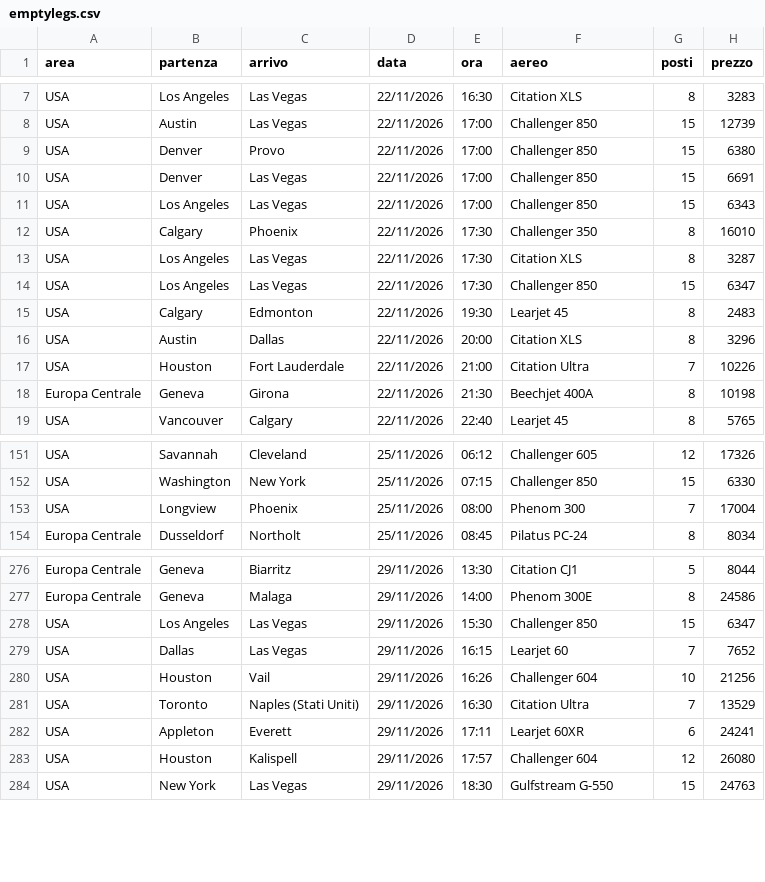
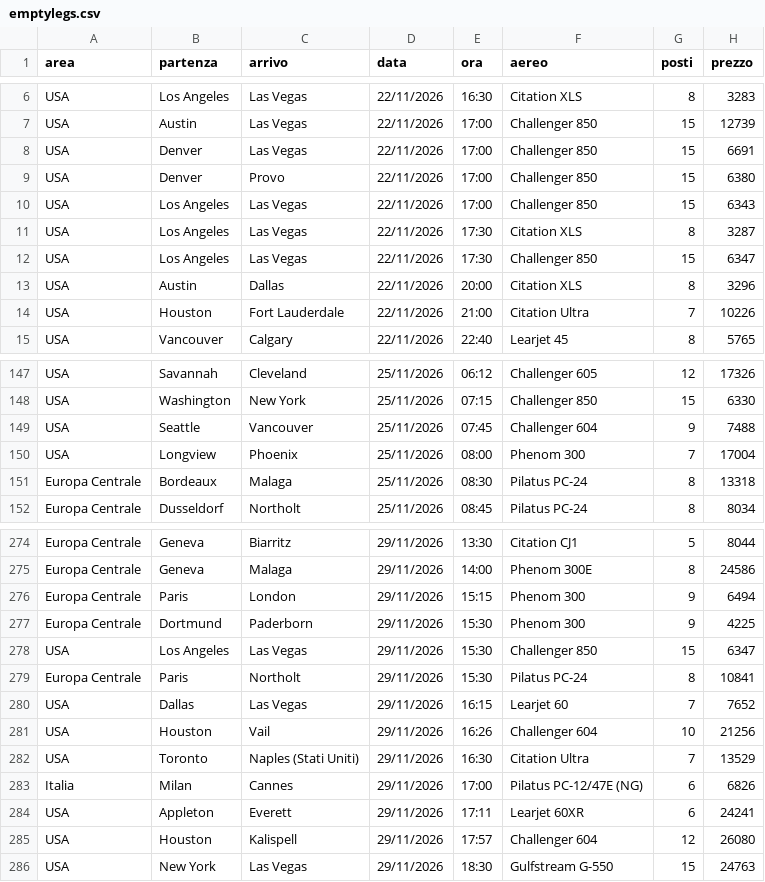
Before and after one commit to Stefano-1898/ypj-emptylegs, a CSV file: data/emptylegs.csv, drawn as a sheet; only a part is shown, gaps mark what is left out; the diff covers the shown part only.

```diff
--- a/data/emptylegs.csv
+++ b/data/emptylegs.csv
@@ -8,12 +7,9 @@ USA,Los Angeles,Las Vegas,22/11/2026,16:30,Citation XLS,8,3283
 USA,Austin,Las Vegas,22/11/2026,17:00,Challenger 850,15,12739
+USA,Denver,Las Vegas,22/11/2026,17:00,Challenger 850,15,6691
 USA,Denver,Provo,22/11/2026,17:00,Challenger 850,15,6380
-USA,Denver,Las Vegas,22/11/2026,17:00,Challenger 850,15,6691
 USA,Los Angeles,Las Vegas,22/11/2026,17:00,Challenger 850,15,6343
-USA,Calgary,Phoenix,22/11/2026,17:30,Challenger 350,8,16010
 USA,Los Angeles,Las Vegas,22/11/2026,17:30,Citation XLS,8,3287
 USA,Los Angeles,Las Vegas,22/11/2026,17:30,Challenger 850,15,6347
-USA,Calgary,Edmonton,22/11/2026,19:30,Learjet 45,8,2483
 USA,Austin,Dallas,22/11/2026,20:00,Citation XLS,8,3296
 USA,Houston,Fort Lauderdale,22/11/2026,21:00,Citation Ultra,7,10226
-Europa Centrale,Geneva,Girona,22/11/2026,21:30,Beechjet 400A,8,10198
 USA,Vancouver,Calgary,22/11/2026,22:40,Learjet 45,8,5765
@@ -152,3 +148,5 @@ USA,Savannah,Cleveland,25/11/2026,06:12,Challenger 605,12,17326
 USA,Washington,New York,25/11/2026,07:15,Challenger 850,15,6330
+USA,Seattle,Vancouver,25/11/2026,07:45,Challenger 604,9,7488
 USA,Longview,Phoenix,25/11/2026,08:00,Phenom 300,7,17004
+Europa Centrale,Bordeaux,Malaga,25/11/2026,08:30,Pilatus PC-24,8,13318
 Europa Centrale,Dusseldorf,Northolt,25/11/2026,08:45,Pilatus PC-24,8,8034
@@ -277,3 +275,6 @@ Europa Centrale,Geneva,Biarritz,29/11/2026,13:30,Citation CJ1,5,8044
 Europa Centrale,Geneva,Malaga,29/11/2026,14:00,Phenom 300E,8,24586
+Europa Centrale,Paris,London,29/11/2026,15:15,Phenom 300,9,6494
+Europa Centrale,Dortmund,Paderborn,29/11/2026,15:30,Phenom 300,9,4225
 USA,Los Angeles,Las Vegas,29/11/2026,15:30,Challenger 850,15,6347
+Europa Centrale,Paris,Northolt,29/11/2026,15:30,Pilatus PC-24,8,10841
 USA,Dallas,Las Vegas,29/11/2026,16:15,Learjet 60,7,7652
@@ -281,2 +282,3 @@ USA,Houston,Vail,29/11/2026,16:26,Challenger 604,10,21256
 USA,Toronto,Naples (Stati Uniti),29/11/2026,16:30,Citation Ultra,7,13529
+Italia,Milan,Cannes,29/11/2026,17:00,Pilatus PC-12/47E (NG),6,6826
 USA,Appleton,Everett,29/11/2026,17:11,Learjet 60XR,6,24241
```
Also changed, not shown: 2 added rows, 3 removed rows, 3 moved rows and 4 edited cells elsewhere in this file, data/emptylegs_v2.csv, 4 other files.
